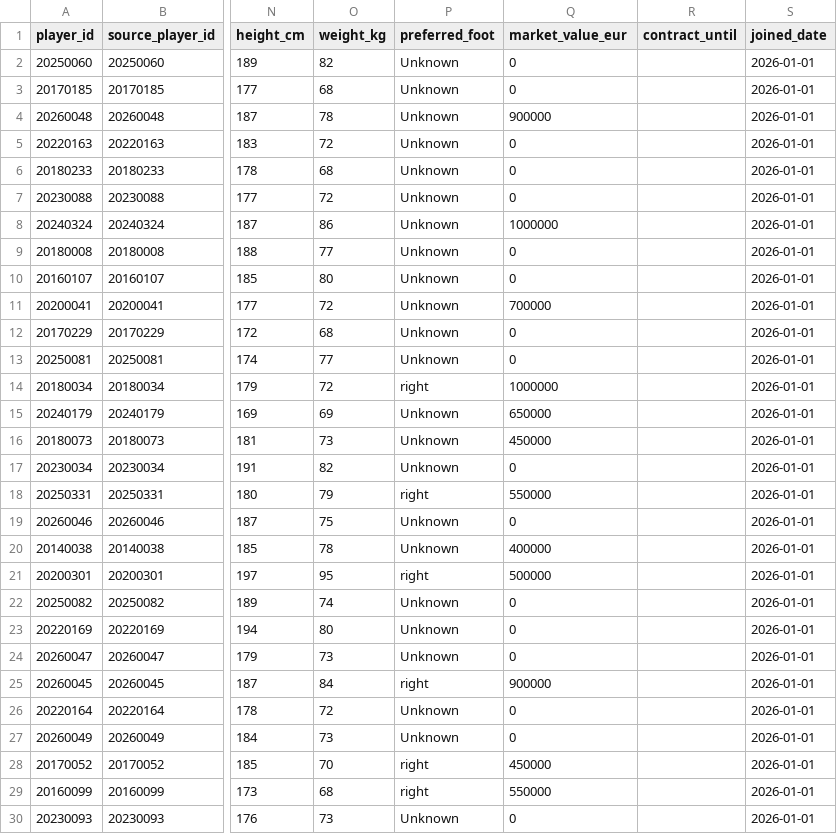
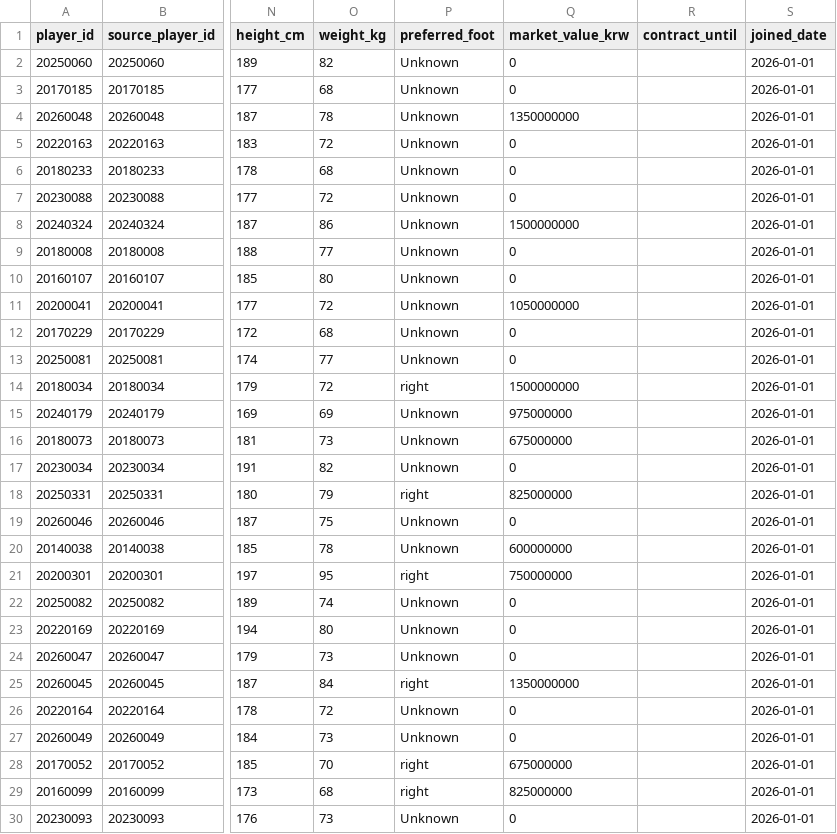
Before and after one commit to Jo-0809/Database-project, a CSV file: data/cleaned_players.csv, drawn as a sheet; only a part is shown, gaps mark what is left out; the diff covers the shown part only; the diff names each change by its address in the sheet, - before the commit and + after, or states it on an @@ line.

```diff
--- a/data/cleaned_players.csv
+++ b/data/cleaned_players.csv
-Q1: market_value_eur
+Q1: market_value_krw
-Q4 (market_value_krw): 900000
+Q4 (market_value_krw): 1350000000
-Q8 (market_value_krw): 1000000
+Q8 (market_value_krw): 1500000000
-Q11 (market_value_krw): 700000
+Q11 (market_value_krw): 1050000000
-Q14 (market_value_krw): 1000000
+Q14 (market_value_krw): 1500000000
-Q15 (market_value_krw): 650000
+Q15 (market_value_krw): 975000000
-Q16 (market_value_krw): 450000
+Q16 (market_value_krw): 675000000
-Q18 (market_value_krw): 550000
+Q18 (market_value_krw): 825000000
-Q20 (market_value_krw): 400000
+Q20 (market_value_krw): 600000000
-Q21 (market_value_krw): 500000
+Q21 (market_value_krw): 750000000
-Q25 (market_value_krw): 900000
+Q25 (market_value_krw): 1350000000
-Q28 (market_value_krw): 450000
+Q28 (market_value_krw): 675000000
-Q29 (market_value_krw): 550000
+Q29 (market_value_krw): 825000000
```
Also changed, not shown: 159 edited cells elsewhere in this file, data/cleaned_clubs.csv, data/transfer_market.csv, 8 other files.
